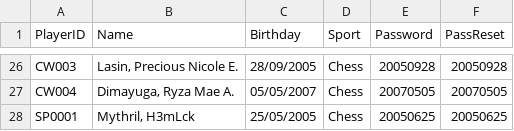
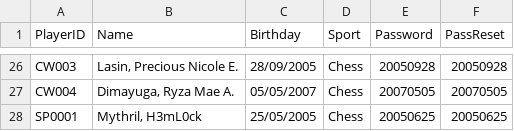
Before and after one commit to mythrilh3ml0ck/DLSLChessTeam, a CSV file: csv/playerpassDB.csv, drawn as a sheet; only a part is shown, gaps mark what is left out.

Commit message:
Update playerpassDB.csv

```diff
--- a/csv/playerpassDB.csv
+++ b/csv/playerpassDB.csv
@@ -27,2 +27,2 @@ CW003,"Lasin, Precious Nicole E. ",28/09/2005,Chess,20050928,20050928
 CW004,"Dimayuga, Ryza Mae A.",05/05/2007,Chess,20070505,20070505
-SP0001,"Mythril, H3mLck",25/05/2005,Chess,20050625,20050625
+SP0001,"Mythril, H3mL0ck",25/05/2005,Chess,20050625,20050625
```
